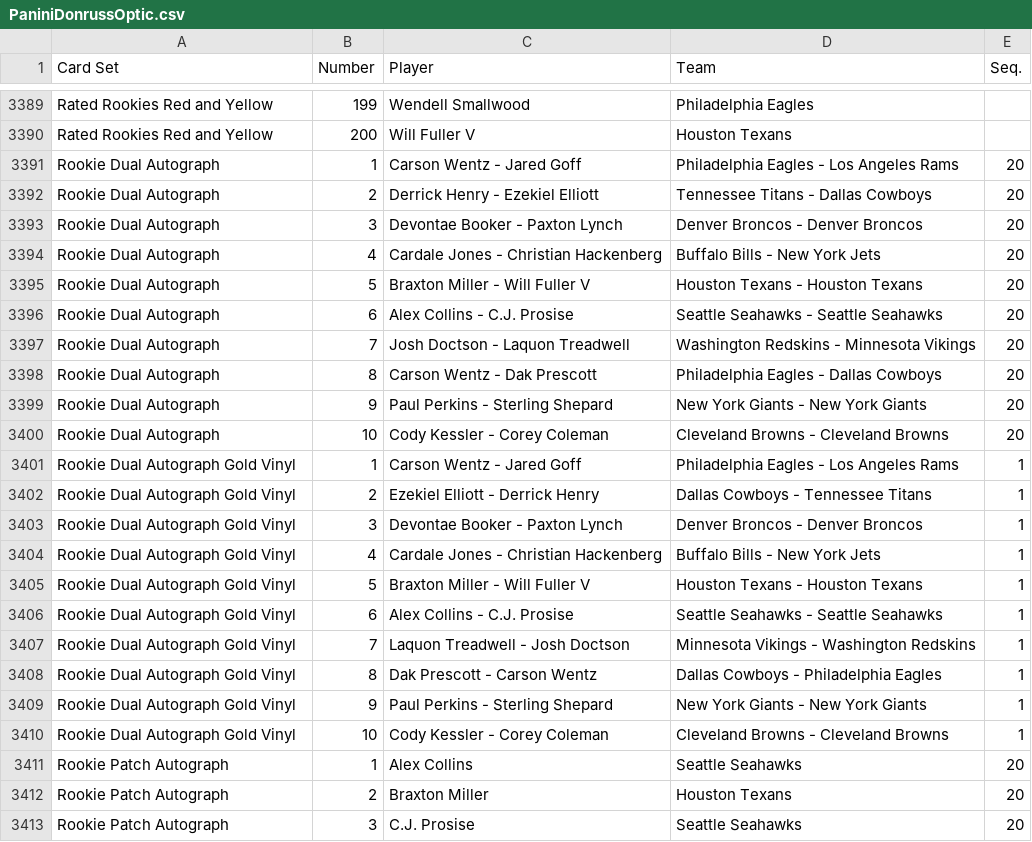
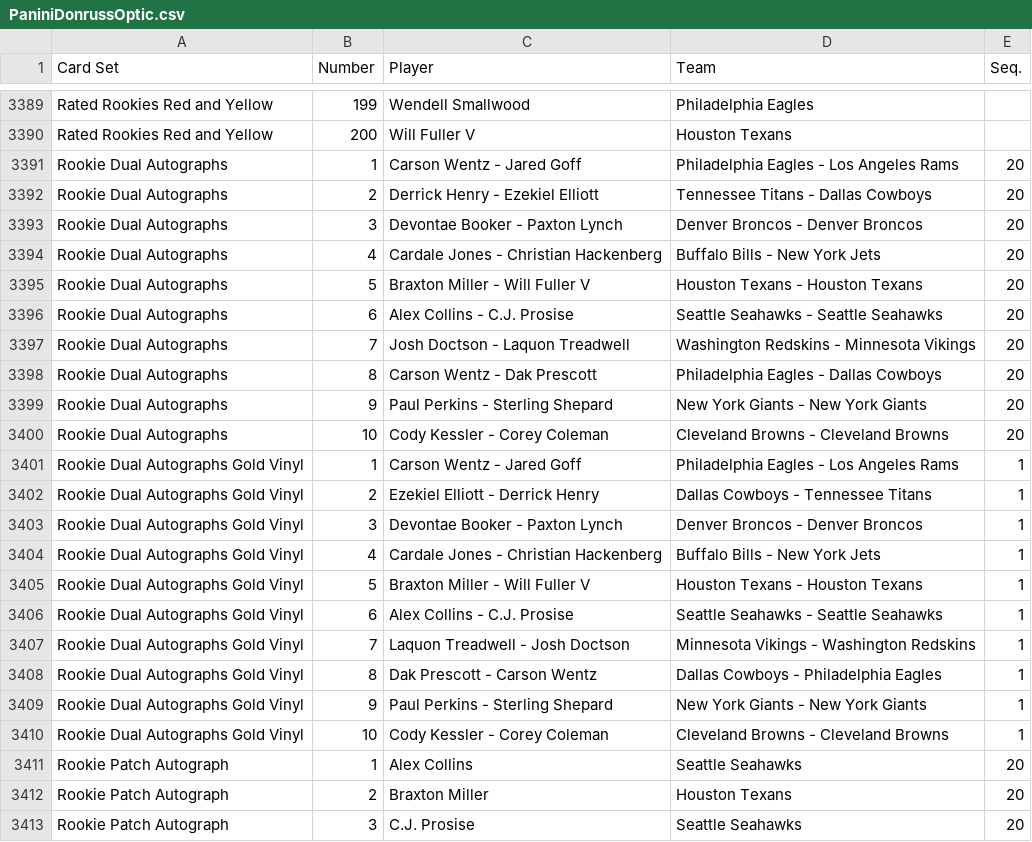
Before and after one commit to starstockmarket/card-checklists, a CSV file: 2016/football/PaniniDonrussOptic.csv, drawn as a sheet; only a part is shown, gaps mark what is left out; the diff covers the shown part only.

Commit message:
fix up donruss optic

```diff
--- a/2016/football/PaniniDonrussOptic.csv
+++ b/2016/football/PaniniDonrussOptic.csv
@@ -3390,22 +3390,22 @@ Rated Rookies Red and Yellow,199,Wendell Smallwood,Philadelphia Eagles,
 Rated Rookies Red and Yellow,200,Will Fuller V,Houston Texans,
-Rookie Dual Autograph,1,Carson Wentz - Jared Goff,Philadelphia Eagles - Los Angeles Rams,20
-Rookie Dual Autograph,2,Derrick Henry - Ezekiel Elliott,Tennessee Titans - Dallas Cowboys,20
-Rookie Dual Autograph,3,Devontae Booker - Paxton Lynch,Denver Broncos - Denver Broncos,20
-Rookie Dual Autograph,4,Cardale Jones - Christian Hackenberg,Buffalo Bills - New York Jets,20
-Rookie Dual Autograph,5,Braxton Miller - Will Fuller V,Houston Texans - Houston Texans,20
-Rookie Dual Autograph,6,Alex Collins - C.J. Prosise,Seattle Seahawks - Seattle Seahawks,20
-Rookie Dual Autograph,7,Josh Doctson - Laquon Treadwell,Washington Redskins - Minnesota Vikings,20
-Rookie Dual Autograph,8,Carson Wentz - Dak Prescott,Philadelphia Eagles - Dallas Cowboys,20
-Rookie Dual Autograph,9,Paul Perkins - Sterling Shepard,New York Giants - New York Giants,20
-Rookie Dual Autograph,10,Cody Kessler - Corey Coleman,Cleveland Browns - Cleveland Browns,20
-Rookie Dual Autograph Gold Vinyl,1,Carson Wentz - Jared Goff,Philadelphia Eagles - Los Angeles Rams,1
-Rookie Dual Autograph Gold Vinyl,2,Ezekiel Elliott - Derrick Henry,Dallas Cowboys - Tennessee Titans,1
-Rookie Dual Autograph Gold Vinyl,3,Devontae Booker - Paxton Lynch,Denver Broncos - Denver Broncos,1
-Rookie Dual Autograph Gold Vinyl,4,Cardale Jones - Christian Hackenberg,Buffalo Bills - New York Jets,1
-Rookie Dual Autograph Gold Vinyl,5,Braxton Miller - Will Fuller V,Houston Texans - Houston Texans,1
-Rookie Dual Autograph Gold Vinyl,6,Alex Collins - C.J. Prosise,Seattle Seahawks - Seattle Seahawks,1
-Rookie Dual Autograph Gold Vinyl,7,Laquon Treadwell - Josh Doctson,Minnesota Vikings - Washington Redskins,1
-Rookie Dual Autograph Gold Vinyl,8,Dak Prescott - Carson Wentz,Dallas Cowboys - Philadelphia Eagles,1
-Rookie Dual Autograph Gold Vinyl,9,Paul Perkins - Sterling Shepard,New York Giants - New York Giants,1
-Rookie Dual Autograph Gold Vinyl,10,Cody Kessler - Corey Coleman,Cleveland Browns - Cleveland Browns,1
+Rookie Dual Autographs,1,Carson Wentz - Jared Goff,Philadelphia Eagles - Los Angeles Rams,20
+Rookie Dual Autographs,2,Derrick Henry - Ezekiel Elliott,Tennessee Titans - Dallas Cowboys,20
+Rookie Dual Autographs,3,Devontae Booker - Paxton Lynch,Denver Broncos - Denver Broncos,20
+Rookie Dual Autographs,4,Cardale Jones - Christian Hackenberg,Buffalo Bills - New York Jets,20
+Rookie Dual Autographs,5,Braxton Miller - Will Fuller V,Houston Texans - Houston Texans,20
+Rookie Dual Autographs,6,Alex Collins - C.J. Prosise,Seattle Seahawks - Seattle Seahawks,20
+Rookie Dual Autographs,7,Josh Doctson - Laquon Treadwell,Washington Redskins - Minnesota Vikings,20
+Rookie Dual Autographs,8,Carson Wentz - Dak Prescott,Philadelphia Eagles - Dallas Cowboys,20
+Rookie Dual Autographs,9,Paul Perkins - Sterling Shepard,New York Giants - New York Giants,20
+Rookie Dual Autographs,10,Cody Kessler - Corey Coleman,Cleveland Browns - Cleveland Browns,20
+Rookie Dual Autographs Gold Vinyl,1,Carson Wentz - Jared Goff,Philadelphia Eagles - Los Angeles Rams,1
+Rookie Dual Autographs Gold Vinyl,2,Ezekiel Elliott - Derrick Henry,Dallas Cowboys - Tennessee Titans,1
+Rookie Dual Autographs Gold Vinyl,3,Devontae Booker - Paxton Lynch,Denver Broncos - Denver Broncos,1
+Rookie Dual Autographs Gold Vinyl,4,Cardale Jones - Christian Hackenberg,Buffalo Bills - New York Jets,1
+Rookie Dual Autographs Gold Vinyl,5,Braxton Miller - Will Fuller V,Houston Texans - Houston Texans,1
+Rookie Dual Autographs Gold Vinyl,6,Alex Collins - C.J. Prosise,Seattle Seahawks - Seattle Seahawks,1
+Rookie Dual Autographs Gold Vinyl,7,Laquon Treadwell - Josh Doctson,Minnesota Vikings - Washington Redskins,1
+Rookie Dual Autographs Gold Vinyl,8,Dak Prescott - Carson Wentz,Dallas Cowboys - Philadelphia Eagles,1
+Rookie Dual Autographs Gold Vinyl,9,Paul Perkins - Sterling Shepard,New York Giants - New York Giants,1
+Rookie Dual Autographs Gold Vinyl,10,Cody Kessler - Corey Coleman,Cleveland Browns - Cleveland Browns,1
 Rookie Patch Autograph,1,Alex Collins,Seattle Seahawks,20
```
Also changed, not shown: 7 added rows, 7 removed rows and 7 moved rows elsewhere in this file, 1 other file.
